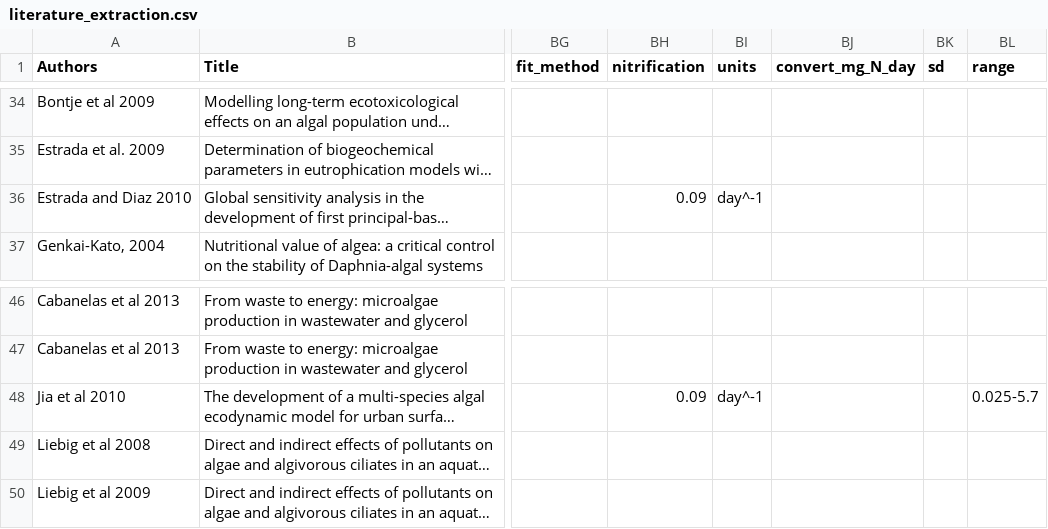
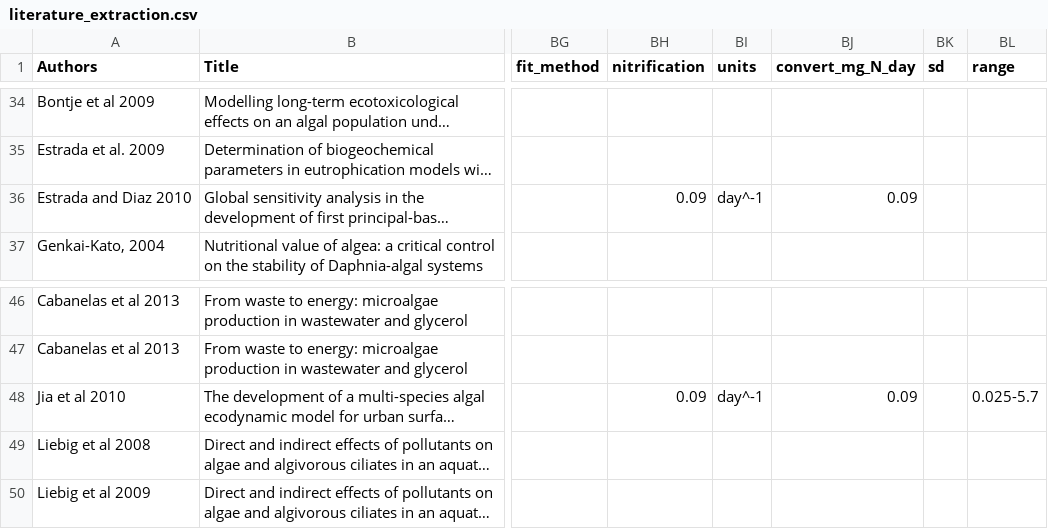
Before and after one commit to jwerba14/Species-Traits, a CSV file: literature_extraction.csv, drawn as a sheet; only a part is shown, gaps mark what is left out; long unchanged cells end in …; the diff names each change by its address in the sheet, - before the commit and + after, or states it on an @@ line.

```diff
--- a/literature_extraction.csv
+++ b/literature_extraction.csv
-BJ36 (convert_mg_N_day): (empty)
+BJ36 (convert_mg_N_day): 0.09
-BJ48 (convert_mg_N_day): (empty)
+BJ48 (convert_mg_N_day): 0.09
```
Also changed, not shown: 4 other files.
